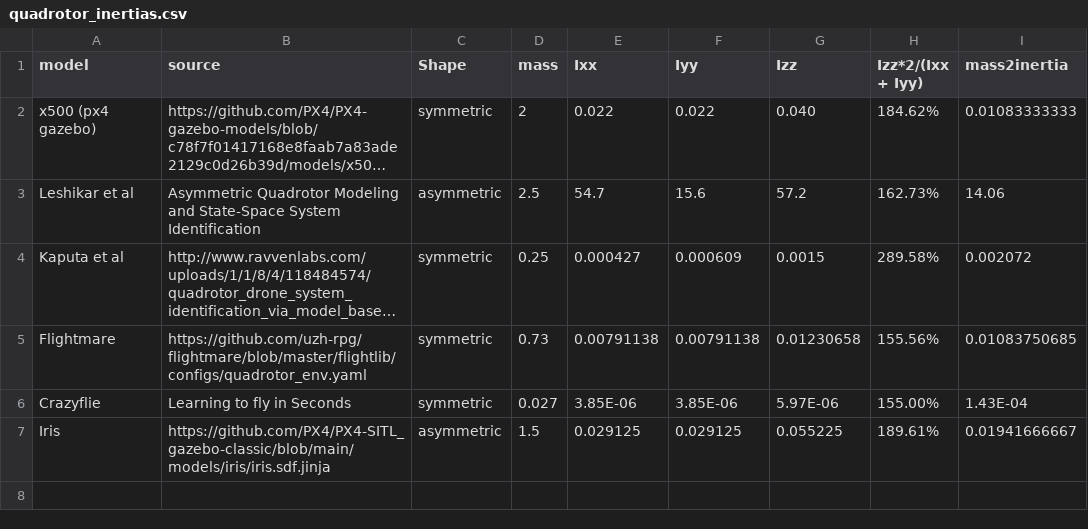
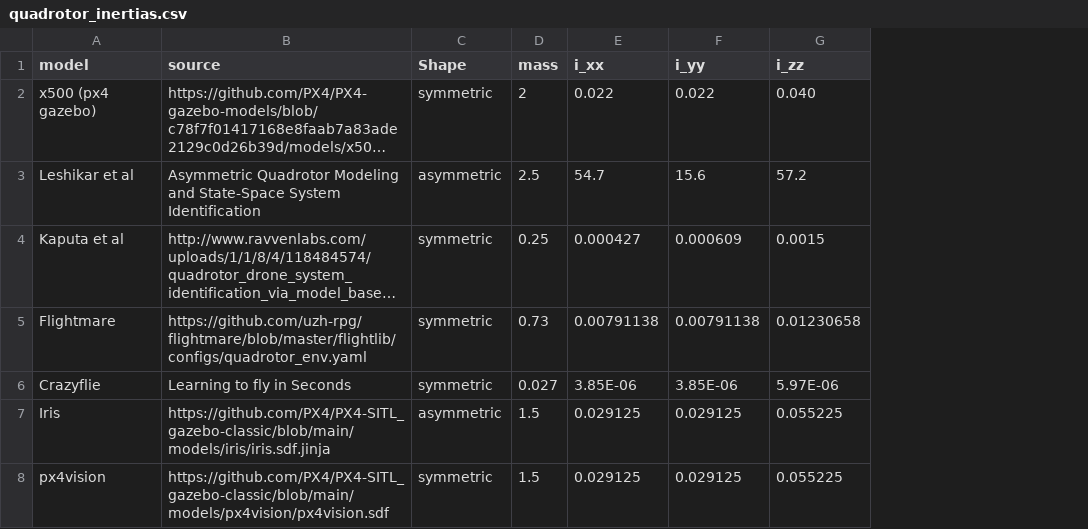
Before and after one commit to rl-tools/px4, a CSV file: sysid/quadrotor_inertias.csv, drawn as a sheet; long unchanged cells end in …; removed rows and columns are numbered as before the commit, all else as after; the diff names each change by its address in the sheet, - before the commit and + after, or states it on an @@ line.

```diff
--- a/sysid/quadrotor_inertias.csv
+++ b/sysid/quadrotor_inertias.csv
-column H (Izz*2/(Ixx + Iyy)), rows 2-7: 184.62% | 162.73% | 289.58% | 155.56% | 155.00% | 189.61%
-column I (mass2inertia), rows 2-7: 0.01083333333 | 14.06 | 0.002072 | 0.01083750685 | 1.43E-04 | 0.01941666667
-E1: Ixx
+E1: i_xx
-F1: Iyy
+F1: i_yy
-G1: Izz
+G1: i_zz
+row 8: px4vision | https://github.com/PX4/PX4-SITL_gazebo-classic/blob/main/models/px4vision/px4vision.sdf | symmetric | 1.5 | 0.029125 | 0.029125 | 0.055225
```
Also changed, not shown: 4 other files.
